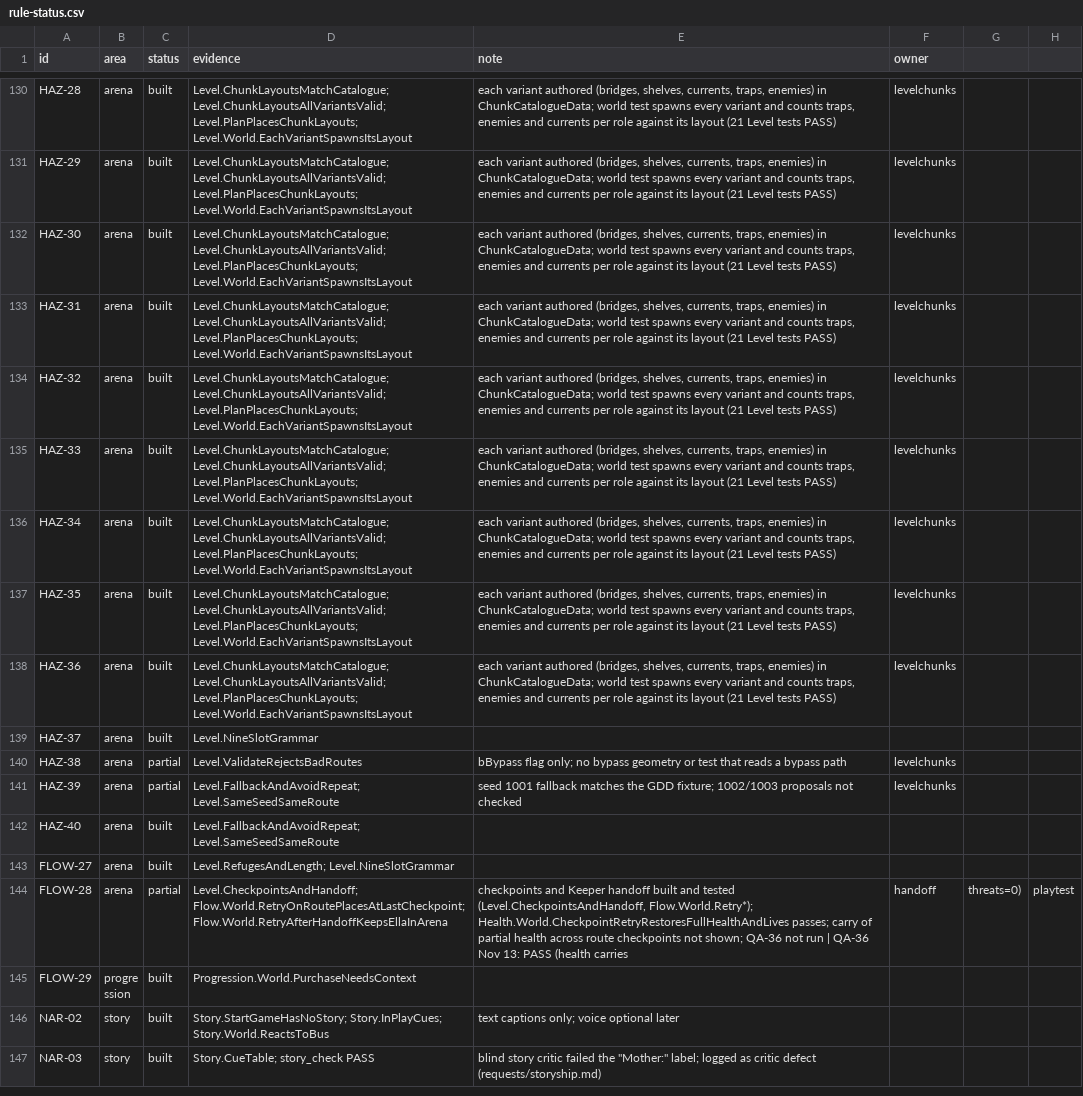
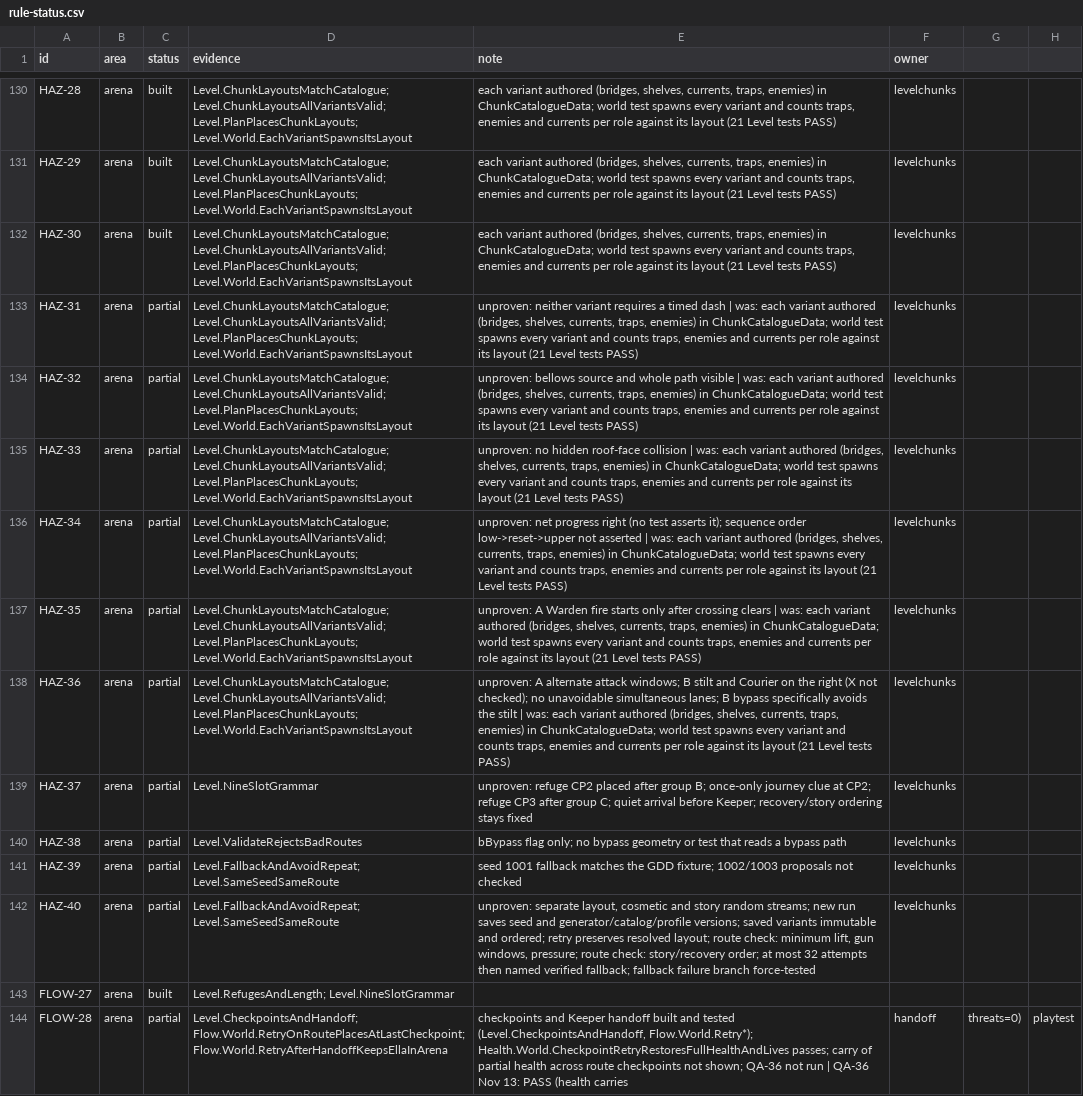
Before and after one commit to joshdrochon/UmbrellaElla, a CSV file: docs/build/rule-status.csv, drawn as a sheet; only a part is shown, gaps mark what is left out; the shorter side is filled out with more unchanged rows; the diff names each change by its address in the sheet, - before the commit and + after, or states it on an @@ line.

```diff
--- a/docs/build/rule-status.csv
+++ b/docs/build/rule-status.csv
-C133:C139 (status): built
+C133:C139 (status): partial
-E133 (note): each variant…
+E133 (note): unproven: neither variant requires a timed dash | was: each variant…
-E134 (note): each variant…
+E134 (note): unproven: bellows source and whole path visible | was: each variant…
-E135 (note): each variant…
+E135 (note): unproven: no hidden roof-face collision | was: each variant…
-E136 (note): each variant…
+E136 (note): unproven: net progress right (no test asserts it); sequence order low->reset->upper not asserted | was: each variant…
-E137 (note): each variant…
+E137 (note): unproven: A Warden fire starts only after crossing clears | was: each variant…
-E138 (note): each variant…
+E138 (note): unproven: A alternate attack windows; B stilt and Courier on the right (X not checked); no unavoidable simultaneous lanes; B bypass specifically avoids the stilt | was: each variant…
-E139 (note): (empty)
+E139 (note): unproven: refuge CP2 placed after group B; once-only journey clue at CP2; refuge CP3 after group C; quiet arrival before Keeper; recovery/story ordering stays fixed
-F139 (owner): (empty)
+F139 (owner): levelchunks
-C142 (status): built
+C142 (status): partial
-E142 (note): (empty)
+E142 (note): unproven: separate layout, cosmetic and story random streams; new run saves seed and generator/catalog/profile versions; saved variants immutable and ordered; retry preserves resolved layout; route check: minimum lift, gun windows, pressure; route check: story/recovery order; at most 32 attempts then named verified fallback; fallback failure branch force-tested
-F142 (owner): (empty)
+F142 (owner): levelchunks
```
Also changed, not shown: 1 other file.
